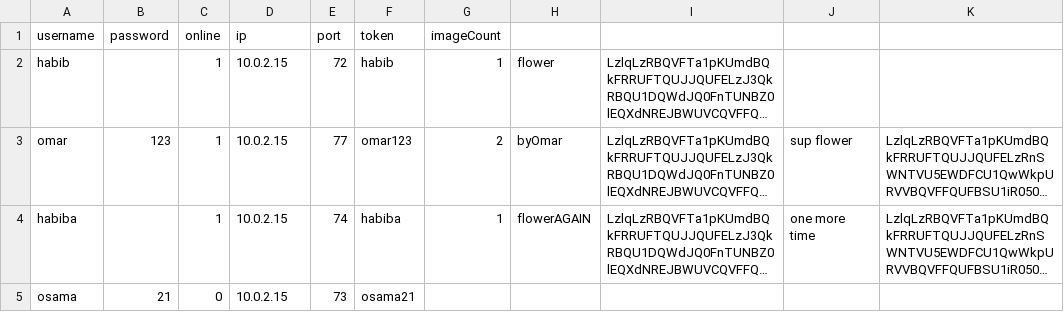
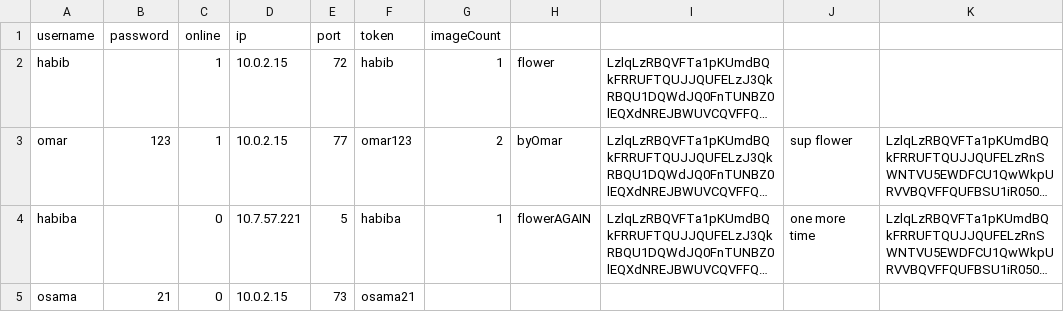
Before and after one commit to osamahammad21/Distributed, a CSV file: users.csv, drawn as a sheet; only a part is shown; long unchanged cells end in …; the diff covers the shown part only; the diff names each change by its address in the sheet, - before the commit and + after, or states it on an @@ line.

```diff
--- a/users.csv
+++ b/users.csv
-C4 (online): 1
+C4 (online): 0
-D4 (ip): 10.0.2.15
+D4 (ip): 10.7.57.221
-E4 (port): 74
+E4 (port): 5
```
Also changed, not shown: 1 added row elsewhere in this file, 21 other files.
